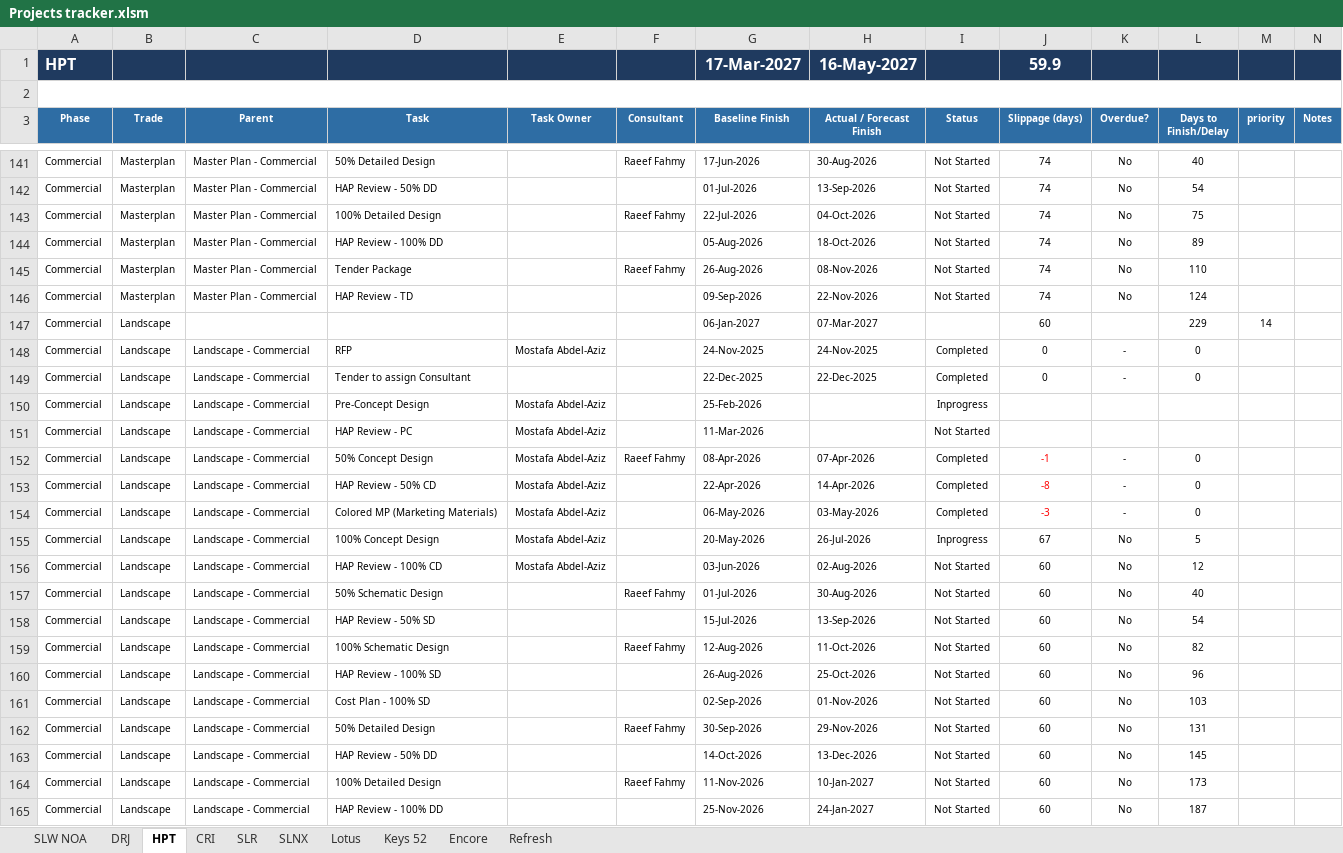
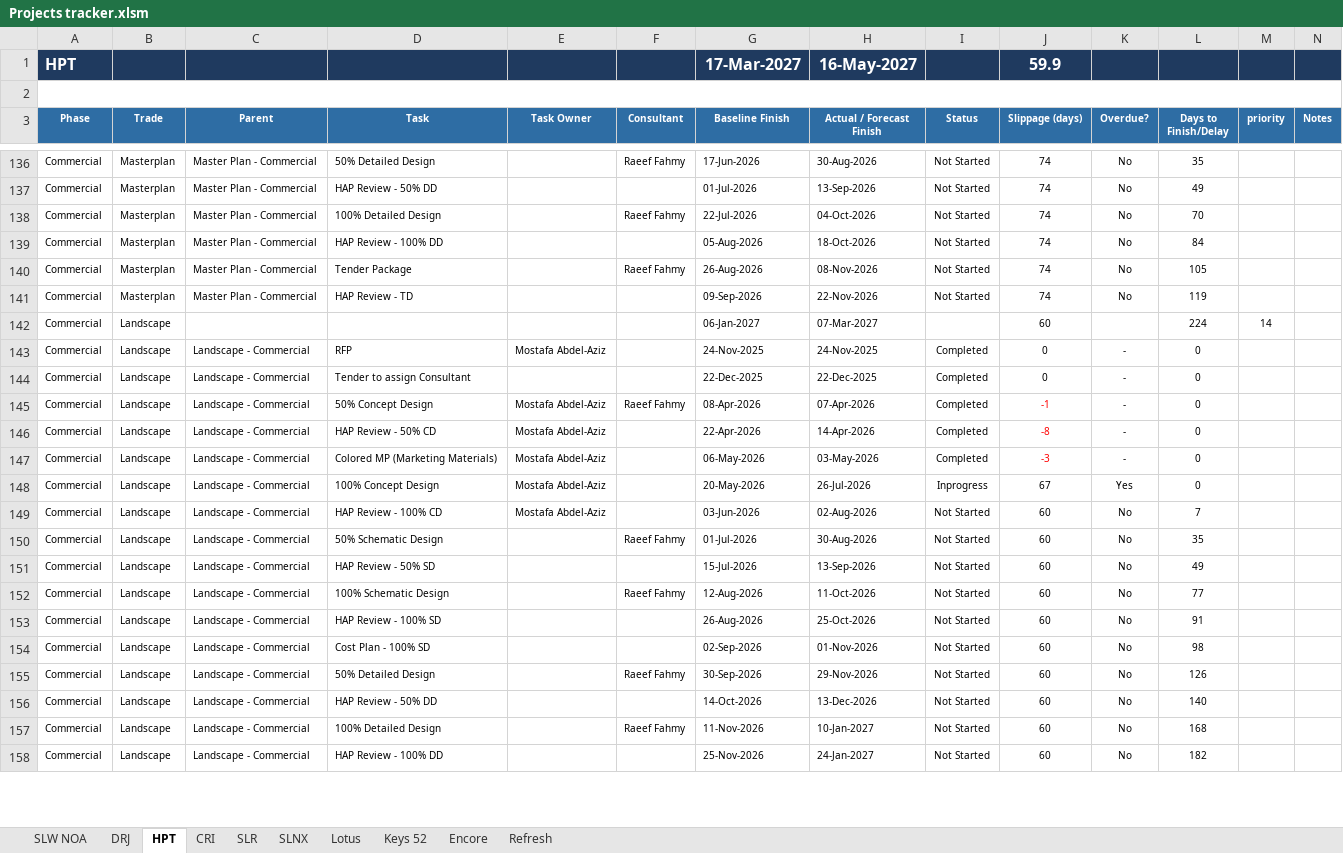
Before and after one commit to Hussammamdouh/HAP, an Excel workbook: Projects tracker.xlsm, sheet HPT, drawn as a sheet; only a part is shown, gaps mark what is left out; values as stored, in another font and other column widths than the file's, no borders; conditional formats not drawn; removed rows and columns are numbered as before the commit, all else as after; the diff covers the shown part only; the diff names each change by its address in the sheet, - before the commit and + after, or states it on an @@ line.

```diff
--- a/Projects tracker.xlsm (sheet HPT)
+++ b/Projects tracker.xlsm (sheet HPT)
-L136 (Days to Finish/Delay): 40
+L136 (Days to Finish/Delay): 35
-L137 (Days to Finish/Delay): 54
+L137 (Days to Finish/Delay): 49
-L138 (Days to Finish/Delay): 75
+L138 (Days to Finish/Delay): 70
-L139 (Days to Finish/Delay): 89
+L139 (Days to Finish/Delay): 84
-L140 (Days to Finish/Delay): 110
+L140 (Days to Finish/Delay): 105
-L141 (Days to Finish/Delay): 124
+L141 (Days to Finish/Delay): 119
-L142 (Days to Finish/Delay): 229
+L142 (Days to Finish/Delay): 224
-row 150: Commercial | Landscape | Landscape - Commercial | Pre-Concept Design | Mostafa Abdel-Aziz |  | 25-Feb-2026 |  | Inprogress
-row 151: Commercial | Landscape | Landscape - Commercial | HAP Review - PC | Mostafa Abdel-Aziz |  | 11-Mar-2026 |  | Not Started
-K148 (Overdue?): No
+K148 (Overdue?): Yes
-L148 (Days to Finish/Delay): 5
+L148 (Days to Finish/Delay): 0
-L149 (Days to Finish/Delay): 12
+L149 (Days to Finish/Delay): 7
-L150 (Days to Finish/Delay): 40
+L150 (Days to Finish/Delay): 35
-L151 (Days to Finish/Delay): 54
+L151 (Days to Finish/Delay): 49
-L152 (Days to Finish/Delay): 82
+L152 (Days to Finish/Delay): 77
-L153 (Days to Finish/Delay): 96
+L153 (Days to Finish/Delay): 91
-L154 (Days to Finish/Delay): 103
+L154 (Days to Finish/Delay): 98
-L155 (Days to Finish/Delay): 131
+L155 (Days to Finish/Delay): 126
-L156 (Days to Finish/Delay): 145
+L156 (Days to Finish/Delay): 140
-L157 (Days to Finish/Delay): 173
+L157 (Days to Finish/Delay): 168
-L158 (Days to Finish/Delay): 187
+L158 (Days to Finish/Delay): 182
```
Also changed, not shown: 7 added rows, 5 removed rows, 54 edited cells and cell formats elsewhere in this sheet, sheet SLR, sheet SLW NOA, sheet DRJ, sheet Lotus, sheet CRI, sheet Keys 52, 2 more sheets, formulas that keep their value, hidden cells, 1 other file.
